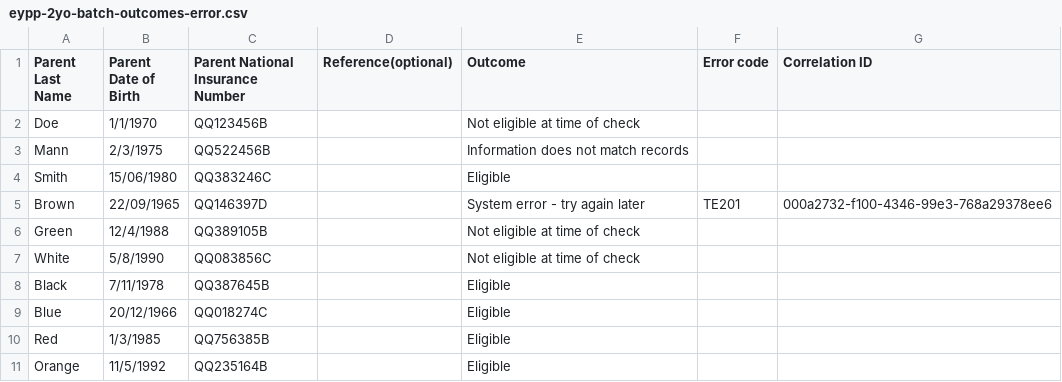
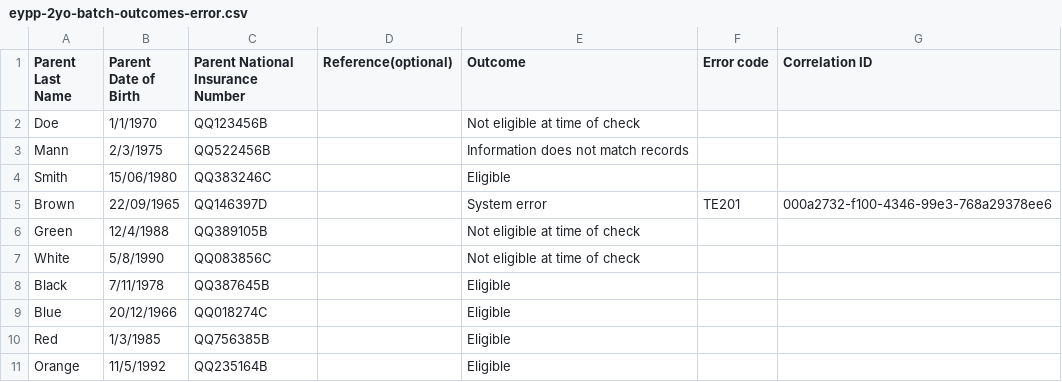
Before and after one commit to DFE-Digital/check-your-eligibility-prototype, a CSV file: app/assets/csv/childcare/dev/eypp-2yo-batch-outcomes-error.csv, drawn as a sheet.

```diff
--- a/app/assets/csv/childcare/dev/eypp-2yo-batch-outcomes-error.csv
+++ b/app/assets/csv/childcare/dev/eypp-2yo-batch-outcomes-error.csv
@@ -4,3 +4,3 @@ Mann,2/3/1975,QQ522456B,,Information does not match records
 Smith,15/06/1980,QQ383246C,,Eligible
-Brown,22/09/1965,QQ146397D,,System error - try again later,TE201,000a2732-f100-4346-99e3-768a29378ee6
+Brown,22/09/1965,QQ146397D,,System error,TE201,000a2732-f100-4346-99e3-768a29378ee6
 Green,12/4/1988,QQ389105B,,Not eligible at time of check
```
Also changed, not shown: app/assets/csv/childcare/dev/eypp-2yo-batch-outcomes-YYYY-MM-DD.csv, app/assets/csv/childcare/dev/working-families-batch-outcomes-YYYY-MM-DD.csv, 19 other files.
